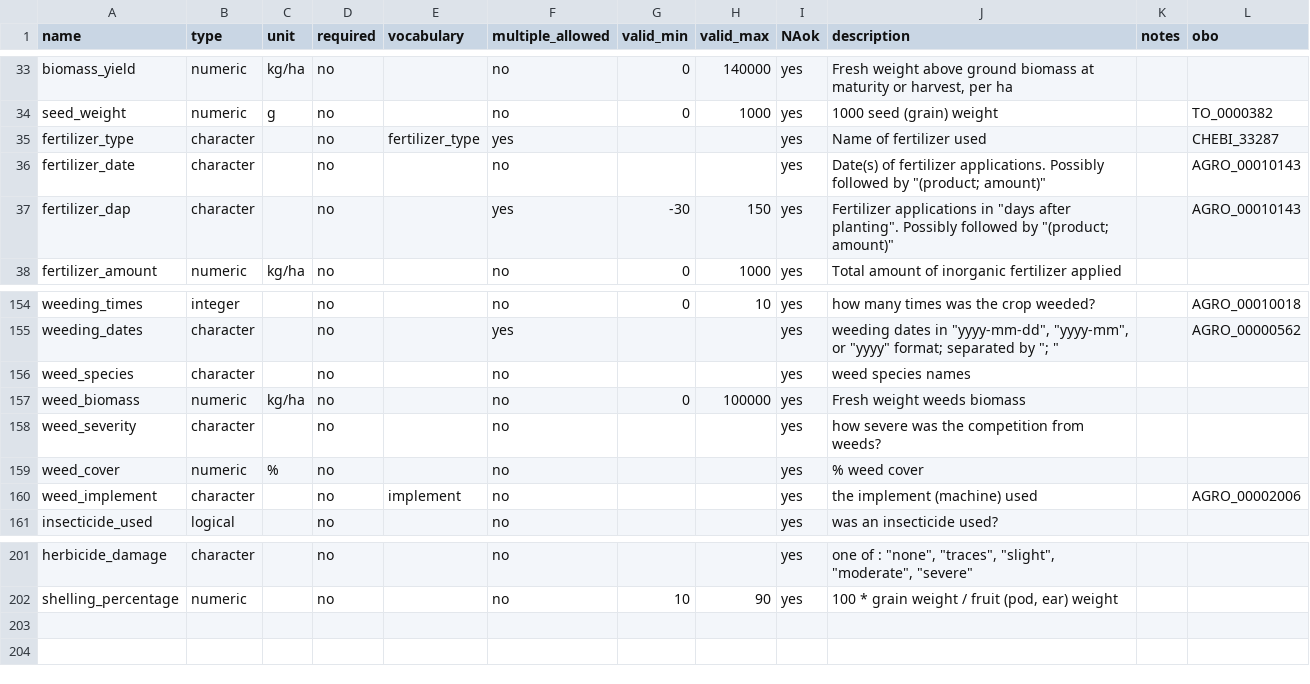
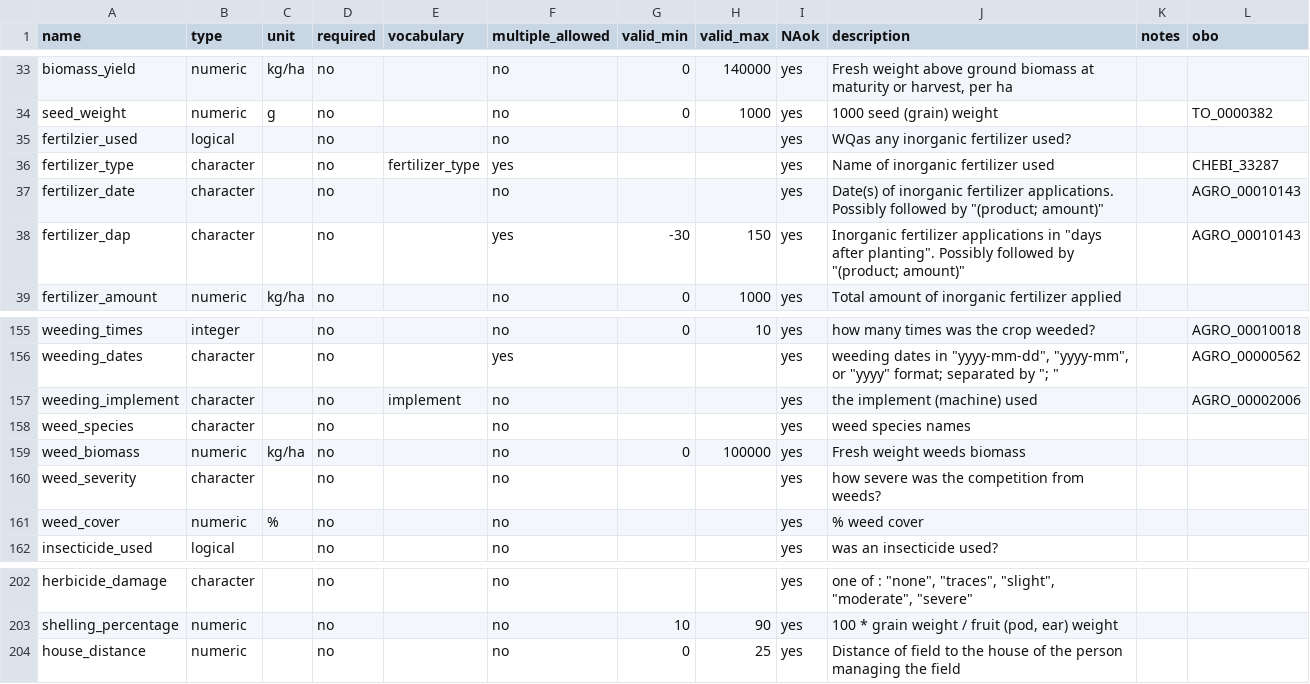
Before and after one commit to controvoc/terminag, a CSV file: variables/variables_crop.csv, drawn as a sheet; only a part is shown, gaps mark what is left out.

```diff
--- a/variables/variables_crop.csv
+++ b/variables/variables_crop.csv
@@ -34,5 +34,6 @@ biomass_yield,numeric,kg/ha,no,,no,0,140000,yes,"Fresh weight above ground bioma
 seed_weight,numeric,g,no,,no,0,1000,yes,1000 seed (grain) weight,,TO_0000382
-fertilizer_type,character,,no,fertilizer_type,yes,,,yes,Name of fertilizer used,,CHEBI_33287
-fertilizer_date,character,,no,,no,,,yes,"Date(s) of fertilizer applications. Possibly followed by ""(product; amount)""",,AGRO_00010143
-fertilizer_dap,character,,no,,yes,-30,150,yes,"Fertilizer applications in ""days after planting"". Possibly followed by ""(product; amount)""",,AGRO_00010143
+fertilzier_used,logical,,no,,no,,,yes,WQas any inorganic fertilizer used?,,
+fertilizer_type,character,,no,fertilizer_type,yes,,,yes,Name of inorganic fertilizer used,,CHEBI_33287
+fertilizer_date,character,,no,,no,,,yes,"Date(s) of inorganic fertilizer applications. Possibly followed by ""(product; amount)""",,AGRO_00010143
+fertilizer_dap,character,,no,,yes,-30,150,yes,"Inorganic fertilizer applications in ""days after planting"". Possibly followed by ""(product; amount)""",,AGRO_00010143
 fertilizer_amount,numeric,kg/ha,no,,no,0,1000,yes,Total amount of inorganic fertilizer applied,,
@@ -155,2 +156,3 @@ weeding_times,integer,,no,,no,0,10,yes,how many times was the crop weeded?,,AGRO
 weeding_dates,character,,no,,yes,,,yes,"weeding dates in ""yyyy-mm-dd"", ""yyyy-mm"", or ""yyyy"" format; separated by ""; """,,AGRO_00000562
+weeding_implement,character,,no,implement,no,,,yes,the implement (machine) used,,AGRO_00002006
 weed_species,character,,no,,no,,,yes,weed species names ,,
@@ -159,3 +161,2 @@ weed_severity,character,,no,,no,,,yes,how severe was the competition from weeds?
 weed_cover,numeric,%,no,,no,,,yes,% weed cover,,
-weed_implement,character,,no,implement,no,,,yes,the implement (machine) used,,AGRO_00002006
 insecticide_used,logical,,no,,no,,,yes,was an insecticide used?,,
@@ -202 +203,2 @@ herbicide_damage,character,,no,,no,,,yes,"one of : ""none"", ""traces"", ""sligh
 shelling_percentage,numeric,,no,,no,10,90,yes,"100 * grain weight / fruit (pod, ear) weight",,
+house_distance,numeric,,no,,no,0,25,yes,Distance of field to the house of the person managing the field,,
```
